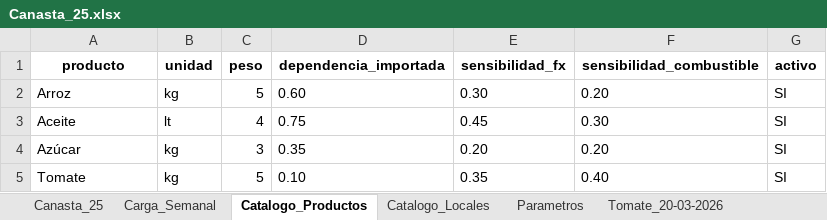
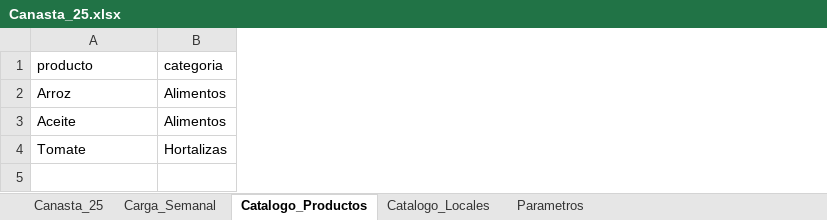
Before and after one commit to jorverg-design/ompp-observatorio, an Excel workbook: Canasta_25.xlsx, sheet Catalogo_Productos, drawn as a sheet; values as stored, in another font and other column widths than the file's, no borders; removed rows and columns are numbered as before the commit, all else as after; the diff names each change by its address in the sheet, - before the commit and + after, or states it on an @@ line.

```diff
--- a/Canasta_25.xlsx (sheet Catalogo_Productos)
+++ b/Canasta_25.xlsx (sheet Catalogo_Productos)
-sheet tab: Tomate_20-03-2026
-column B (unidad), rows 2-3: kg | lt; row 5: kg
-column C (peso), rows 2-3: 5 | 4; row 5: 5
-column D (dependencia_importada), rows 2-3: 0.60 | 0.75; row 5: 0.10
-column E (sensibilidad_fx), rows 2-3: 0.30 | 0.45; row 5: 0.35
-column F (sensibilidad_combustible), rows 2-3: 0.20 | 0.30; row 5: 0.40
-column G (activo), rows 2-3: SI | SI; row 5: SI
+column B (categoria), rows 2-4: Alimentos | Alimentos | Hortalizas
@@ A1 bold: on → off, alignment: center → left @@
-row 4: Azúcar | kg | 3 | 0.35 | 0.20 | 0.20 | SI
```
Also changed, not shown: sheet Carga_Semanal, sheet Canasta_25, sheet Catalogo_Locales, sheet Parametros, other sheet tabs, charts or pictures.
